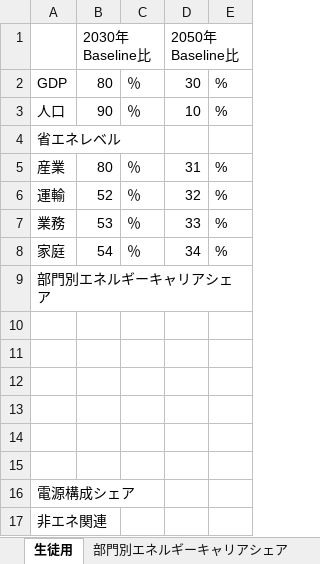
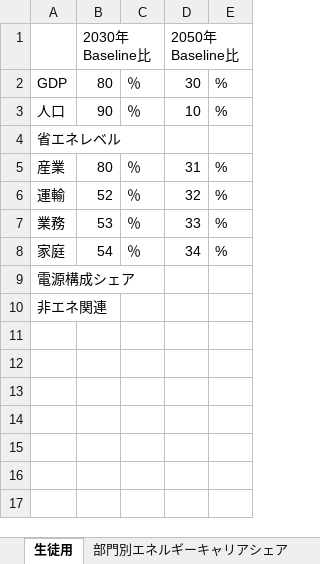
Before and after one commit to MoriShotaro/TA_model, an Excel workbook: xlsx/sample.xlsx, sheet 生徒用, drawn as a sheet; values as stored, in another font and other column widths than the file's, no borders; the diff names each change by its address in the sheet, - before the commit and + after, or states it on an @@ line.

```diff
--- a/xlsx/sample.xlsx (sheet 生徒用)
+++ b/xlsx/sample.xlsx (sheet 生徒用)
-row 9: 部門別エネルギーキャリアシェア
-row 10: (empty)
-row 11: (empty)
-row 12: (empty)
-row 13: (empty)
-row 14: (empty)
-row 15: (empty)
```
Also changed, not shown: sheet 部門別エネルギーキャリアシェア, other sheet tabs, xlsx/data.xlsx, xlsx/datasample_ver2.xlsx, 1 other file.
